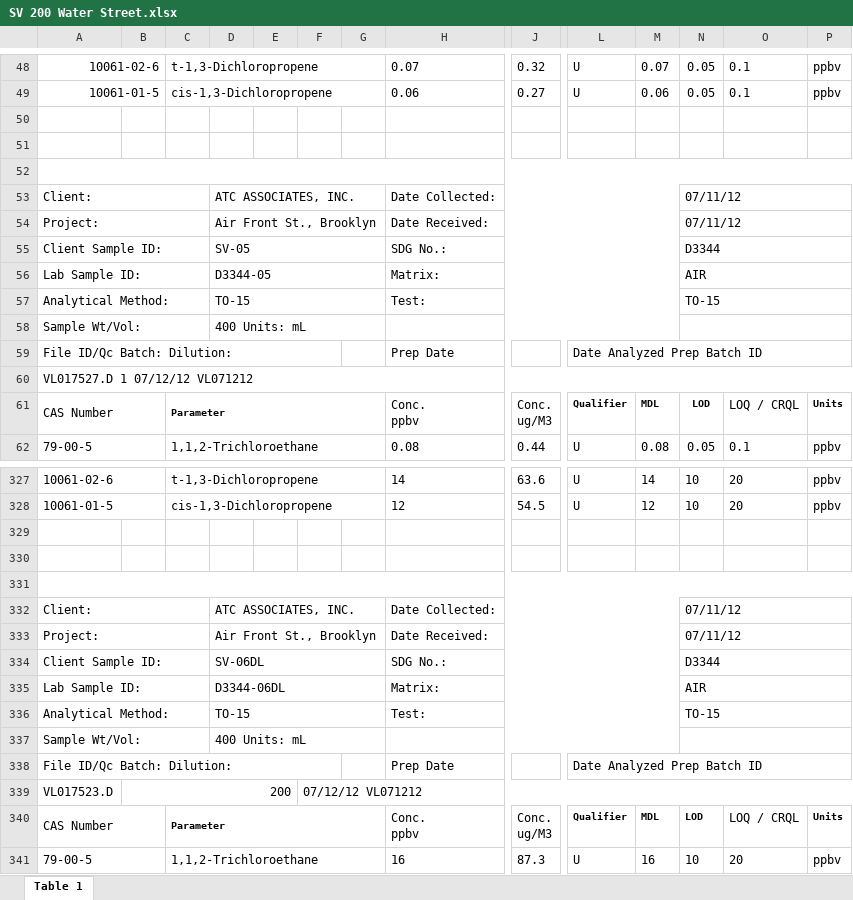
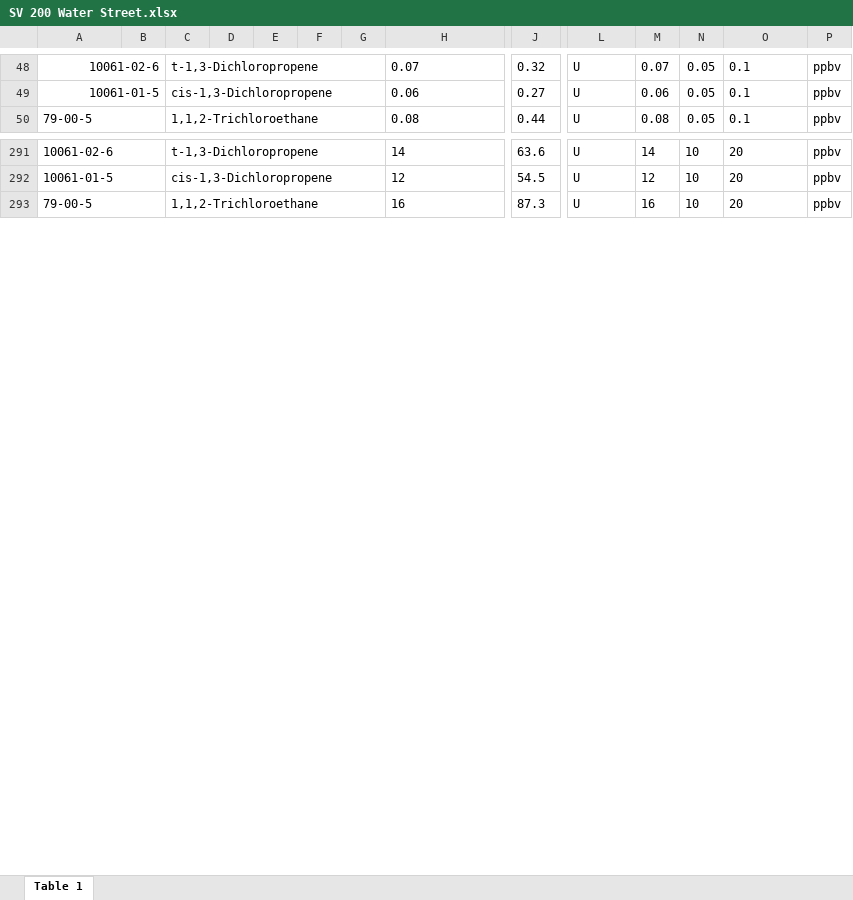
Before and after one commit to siyuegao1205/ehs_capstone_nycdoh, an Excel workbook: data/data_from_M/chemtech/SV 200 Water Street.xlsx, sheet Table 1, drawn as a sheet; only a part is shown, gaps mark what is left out; values as stored, in another font and other column widths than the file's, no borders; charts and pictures not drawn; rows hold the shown columns only; ↵ is a line break in a cell; the diff covers the shown part only; the diff names each change by its address in the sheet, - before the commit and + after, or states it on an @@ line.

```diff
--- a/data/data_from_M/chemtech/SV 200 Water Street.xlsx (sheet Table 1)
+++ b/data/data_from_M/chemtech/SV 200 Water Street.xlsx (sheet Table 1)
-row 50: (empty)
-row 51: (empty)
-row 52: (empty)
-row 53: Client: |  |  | ATC ASSOCIATES, INC. |  |  |  | Date Collected: |  |  |  | 07/11/12
-row 54: Project: |  |  | Air Front St., Brooklyn |  |  |  | Date Received: |  |  |  | 07/11/12
-row 55: Client Sample ID: |  |  | SV-05 |  |  |  | SDG No.: |  |  |  | D3344
-row 56: Lab Sample ID: |  |  | D3344-05 |  |  |  | Matrix: |  |  |  | AIR
-row 57: Analytical Method: |  |  | TO-15 |  |  |  | Test: |  |  |  | TO-15
-row 58: Sample Wt/Vol: |  |  | 400 Units: mL
-row 59: File ID/Qc Batch: Dilution: |  |  |  |  |  |  | Prep Date |  | Date Analyzed Prep Batch ID
-row 60: VL017527.D 1 07/12/12 VL071212
-row 61: CAS Number |  | Parameter |  |  |  |  | Conc. ↵ ppbv | Conc. ↵ ug/M3 | Qualifier | MDL | LOD | LOQ / CRQL | Units
-row 329: (empty)
-row 330: (empty)
-row 331: (empty)
-row 332: Client: |  |  | ATC ASSOCIATES, INC. |  |  |  | Date Collected: |  |  |  | 07/11/12
-row 333: Project: |  |  | Air Front St., Brooklyn |  |  |  | Date Received: |  |  |  | 07/11/12
-row 334: Client Sample ID: |  |  | SV-06DL |  |  |  | SDG No.: |  |  |  | D3344
-row 335: Lab Sample ID: |  |  | D3344-06DL |  |  |  | Matrix: |  |  |  | AIR
-row 336: Analytical Method: |  |  | TO-15 |  |  |  | Test: |  |  |  | TO-15
-row 337: Sample Wt/Vol: |  |  | 400 Units: mL
-row 338: File ID/Qc Batch: Dilution: |  |  |  |  |  |  | Prep Date |  | Date Analyzed Prep Batch ID
-row 339: VL017523.D | 200 |  |  |  | 07/12/12 VL071212
-row 340: CAS Number |  | Parameter |  |  |  |  | Conc. ↵ ppbv | Conc. ↵ ug/M3 | Qualifier | MDL | LOD | LOQ / CRQL | Units
```
Also changed, not shown: 60 removed rows elsewhere in this sheet, charts or pictures, data/data_from_M/centek/SV Basis School 556 Columbia Street.xlsx, data/data_from_M/chemtech/SV 177 Front Street.xlsx, 9 other files.
